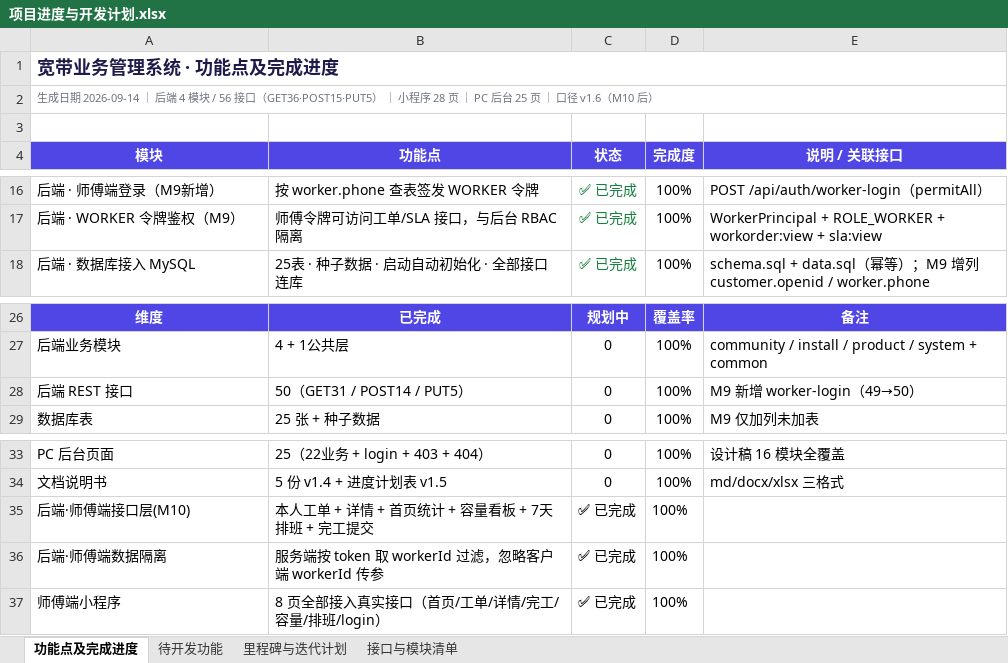
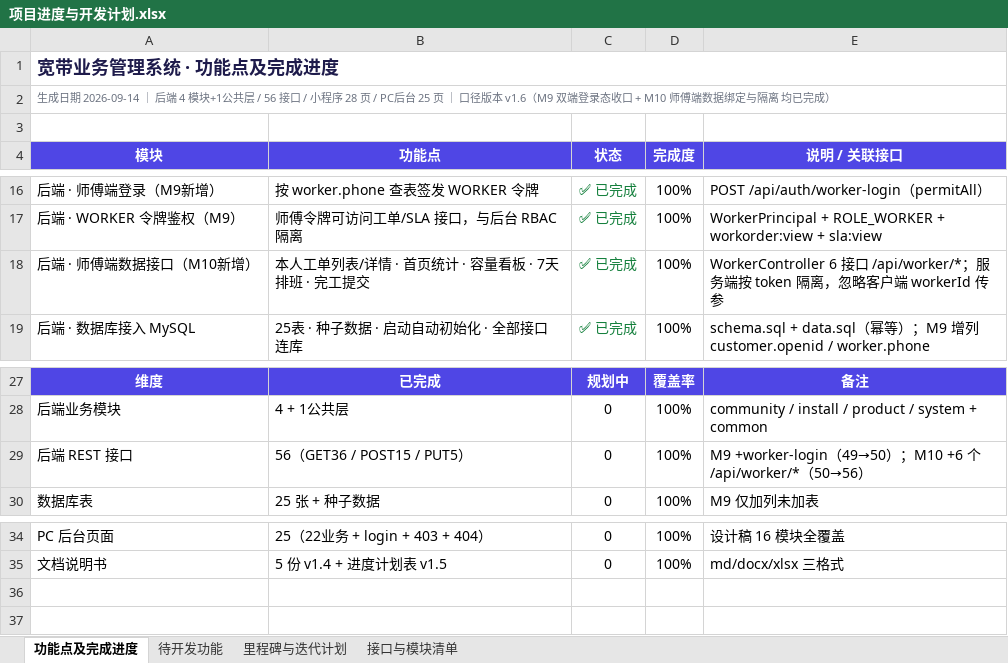
Before and after one commit to linxi072/broadband, an Excel workbook: docs/项目进度与开发计划.xlsx, sheet 功能点及完成进度, drawn as a sheet; only a part is shown, gaps mark what is left out; values as stored, in another font and other column widths than the file's, no borders; removed rows and columns are numbered as before the commit, all else as after; the diff names each change by its address in the sheet, - before the commit and + after, or states it on an @@ line.

Commit message:
docs: 文档口径升 v1.6 + 设计稿升 v2.0（M9 登录收口 / M10 师傅端数据绑定，接口 50→56）
- 功能进度说明书 docx：同步 v1.5/v1.6 变更、师傅端 WorkerController 6 接口与数据隔离、缺陷 #8-#11、M9/M10 里程碑
- 项目进度与开发计划 xlsx：4 表按 56 接口口径重算（模块分布自洽），新增师傅端数据接口行与 M10/M10b 里程碑
- broadband-design/index.html：v2.0，补双端登录页线框、页面清单按实际落地路由校正、新增落地状态总览

```diff
--- a/docs/项目进度与开发计划.xlsx (sheet 功能点及完成进度)
+++ b/docs/项目进度与开发计划.xlsx (sheet 功能点及完成进度)
-A2 (模块): …4 模块 / 56 接口（GET36·POST15·PUT5） ｜ 小程序 28 页 ｜ PC 后台 25 页 ｜ 口径 v1.6（M10 后）
+A2 (模块): …4 模块+1公共层 / 56 接口 / 小程序 28 页 / PC后台 25 页 ｜ 口径版本 v1.6（M9 双端登录态收口 + M10 师傅端数据绑定与隔离 均已完成）
+row 18: 后端 · 师傅端数据接口（M10新增） | 本人工单列表/详情 · 首页统计 · 容量看板 · 7天排班 · 完工提交 | ✅ 已完成 | 100% | WorkerController 6 接口 /api/worker/*；服务端按 token 隔离，忽略客户端 workerId 传参
-B29 (功能点): 50（GET31 / POST14 / PUT5）
+B29 (功能点): 56（GET36 / POST15 / PUT5）
-E29 (说明 / 关联接口): M9 新增 worker-login（49→50）
+E29 (说明 / 关联接口): M9 +worker-login（49→50）；M10 +6 个 /api/worker/*（50→56）
-row 35: 后端·师傅端接口层(M10) | 本人工单 + 详情 + 首页统计 + 容量看板 + 7天排班 + 完工提交 | ✅ 已完成 | 100%
-row 36: 后端·师傅端数据隔离 | 服务端按 token 取 workerId 过滤，忽略客户端 workerId 传参 | ✅ 已完成 | 100%
-row 37: 师傅端小程序 | 8 页全部接入真实接口（首页/工单/详情/完工/容量/排班/login） | ✅ 已完成 | 100%
```
Also changed, not shown: sheet 里程碑与迭代计划, sheet 接口与模块清单, sheet 待开发功能, 2 other files.
